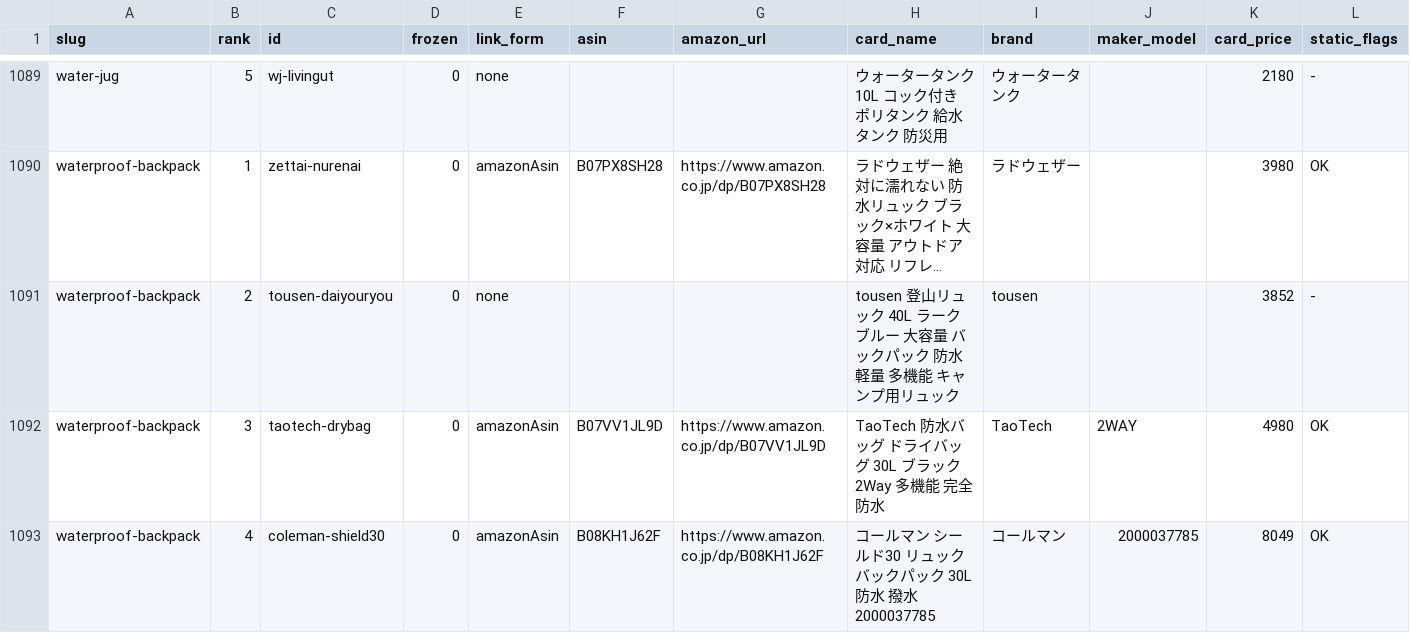
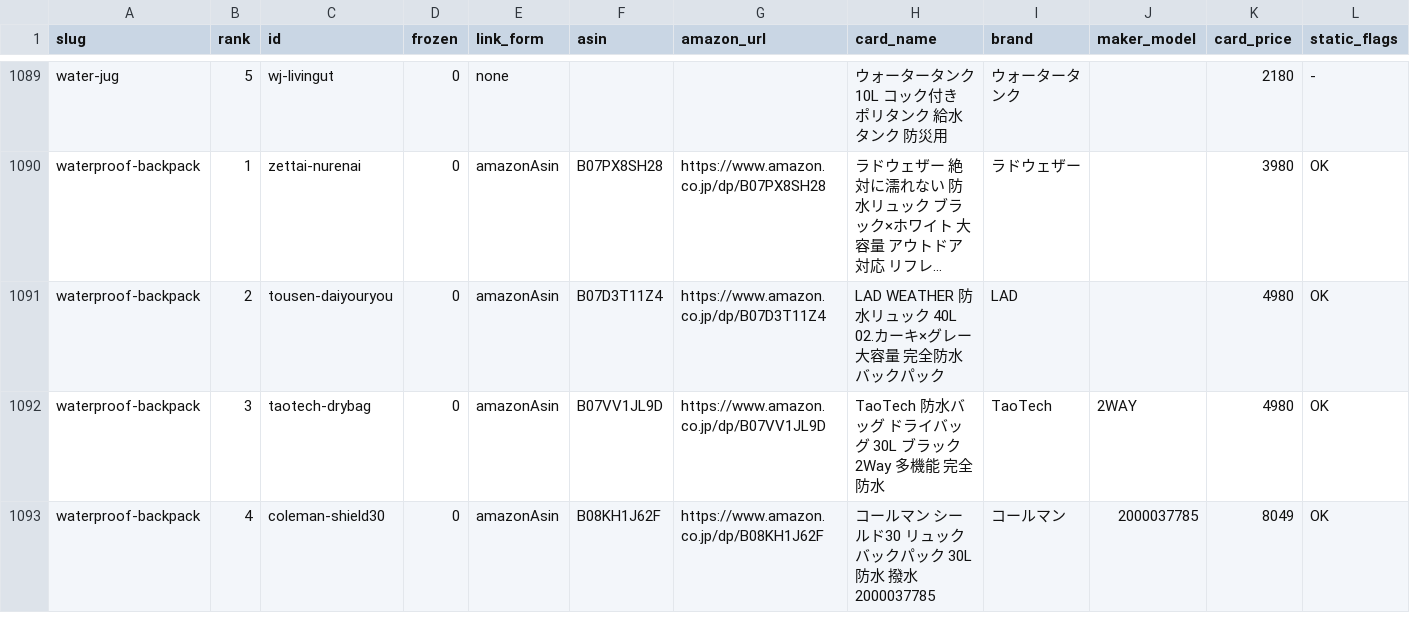
Before and after one commit to tanoue-boop/camp-kit-guide, a TSV file: _file/amazon-asin-check.tsv, drawn as a sheet; only a part is shown, gaps mark what is left out; long unchanged cells end in …; the diff names each change by its address in the sheet, - before the commit and + after, or states it on an @@ line.

```diff
--- a/_file/amazon-asin-check.tsv
+++ b/_file/amazon-asin-check.tsv
-E1091 (link_form): none
+E1091 (link_form): amazonAsin
-F1091 (asin): (empty)
+F1091 (asin): B07D3T11Z4
-G1091 (amazon_url): (empty)
+G1091 (amazon_url): https://www.amazon.co.jp/dp/B07D3T11Z4
-H1091 (card_name): tousen 登山リュック 40L ラークブルー 大容量 バックパック 防水 軽量 多機能 キャンプ用リュック
+H1091 (card_name): LAD WEATHER 防水リュック 40L 02.カーキ×グレー 大容量 完全防水 バックパック
-I1091 (brand): tousen
+I1091 (brand): LAD
-K1091 (card_price): 3852
+K1091 (card_price): 4980
-L1091 (static_flags): -
+L1091 (static_flags): OK
```
Also changed, not shown: _file/amazon-backfill-no-amazon.tsv, _file/amazon-backfill-state.tsv, 4 other files.
